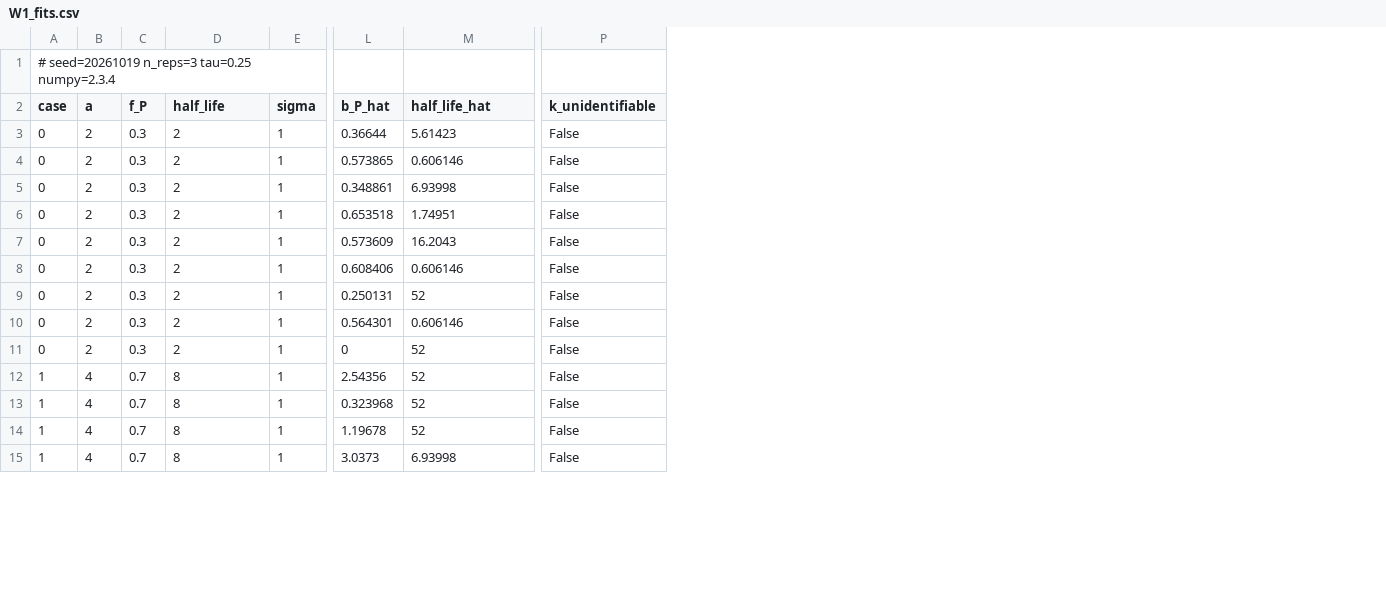
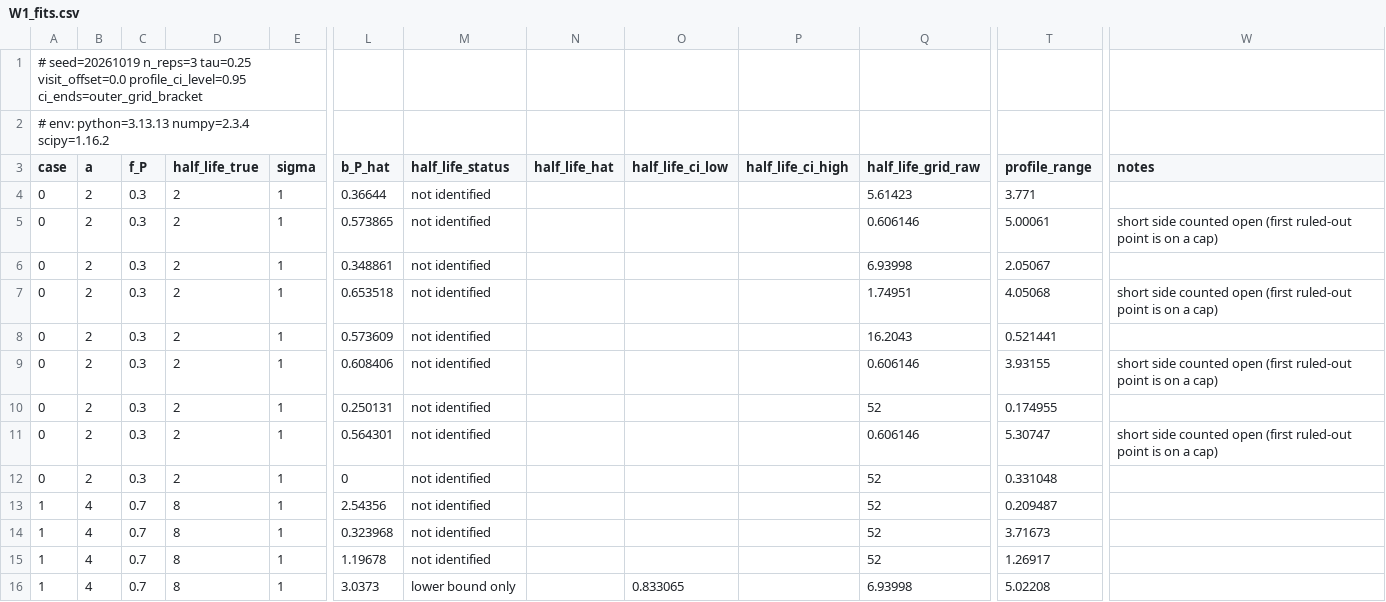
Before and after one commit to XinanQ/doxo-lvef-design, a CSV file: outputs/W1_fits.csv, drawn as a sheet; only a part is shown, gaps mark what is left out; removed rows and columns are numbered as before the commit, all else as after; rows hold the shown columns only; the diff names each change by its address in the sheet, - before the commit and + after, or states it on an @@ line.

```diff
--- a/outputs/W1_fits.csv
+++ b/outputs/W1_fits.csv
+column M (half_life_status), rows 4-16: not identified | not identified | not identified | not identified | not identified | not identified | not identified | not identified | not identified | not identified | not identified | not identified | lower bound only
+column N (half_life_hat), empty
+column O (half_life_ci_low), row 16: 0.833065
+column P (half_life_ci_high), empty
-column P (k_unidentifiable), rows 3-15: all False
+column T (profile_range), rows 4-16: 3.771 | 5.00061 | 2.05067 | 4.05068 | 0.521441 | 3.93155 | 0.174955 | 5.30747 | 0.331048 | 0.209487 | 3.71673 | 1.26917 | 5.02208
+column W (notes), rows 5-11: short side counted open (first ruled-out point is on a cap) |  | short side counted open (first ruled-out point is on a cap) |  | short side counted open (first ruled-out point is on a cap) |  | short side counted open (first ruled-out point is on a cap)
-A1 (case): …n_reps=3 tau=0.25 numpy=2.3.4
+A1 (case): …n_reps=3 tau=0.25 visit_offset=0.0 profile_ci_level=0.95 ci_ends=outer_grid_bracket
+row 2: # env: python=3.13.13 numpy=2.3.4 scipy=1.16.2
-D3: half_life
+D3: half_life_true
-Q3: half_life_hat
+Q3: half_life_grid_raw
```
Also changed, not shown: 23 other files.
